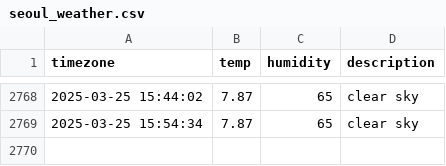
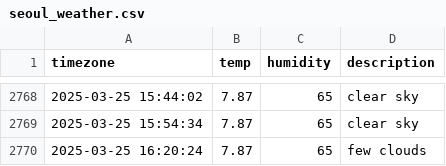
Before and after one commit to hyyunjin-kim/seoul_weather, a CSV file: seoul_weather.csv, drawn as a sheet; only a part is shown, gaps mark what is left out; the diff names each change by its address in the sheet, - before the commit and + after, or states it on an @@ line.

```diff
--- a/seoul_weather.csv
+++ b/seoul_weather.csv
+row 2770: 2025-03-25 16:20:24 | 7.87 | 65 | few clouds
```
